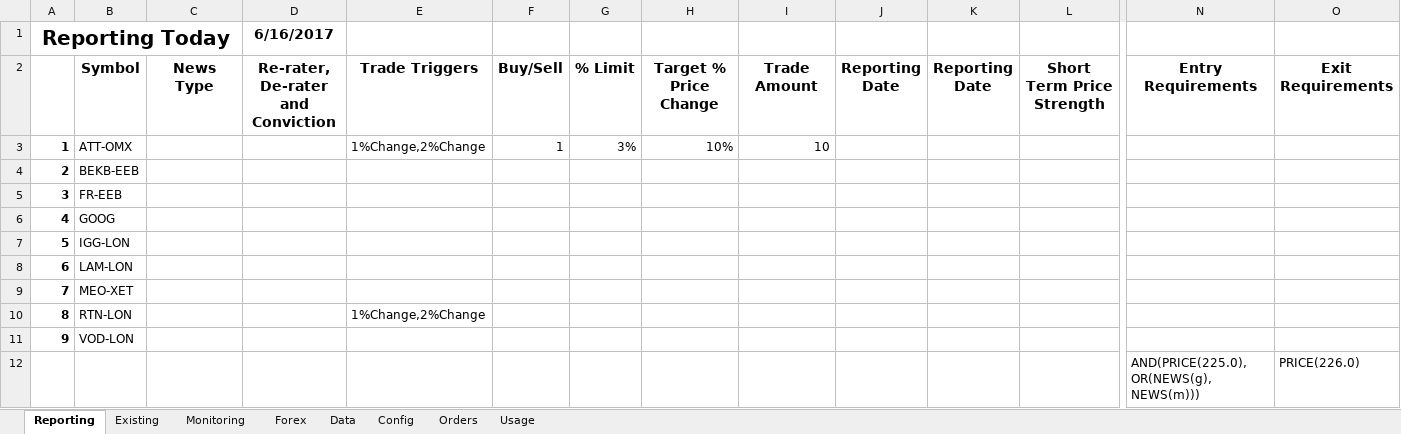
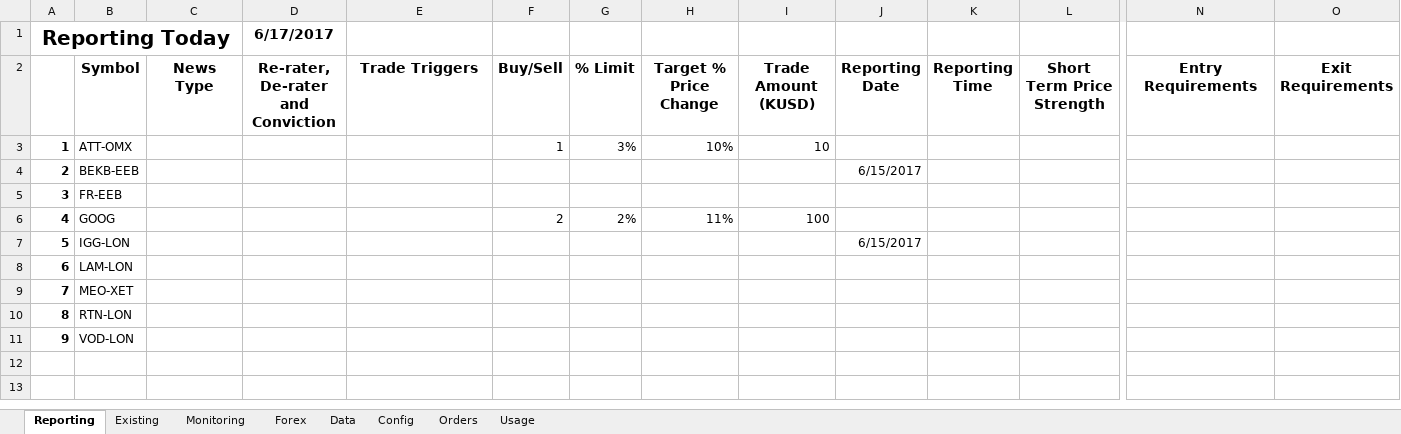
Before and after one commit to jner14/trade-automator, an Excel workbook: trade-dashboard.xlsm, sheet Reporting, drawn as a sheet; only a part is shown, gaps mark what is left out; values as stored, in another font and other column widths than the file's, no borders; rows hold the shown columns only; the diff names each change by its address in the sheet, - before the commit and + after, or states it on an @@ line.

```diff
--- a/trade-dashboard.xlsm (sheet Reporting)
+++ b/trade-dashboard.xlsm (sheet Reporting)
-D1: 6/16/2017
+D1: 6/17/2017
-I2: Trade Amount
+I2: Trade Amount (KUSD)
-K2: Reporting Date
+K2: Reporting Time
-E3 (Trade Triggers): 1%Change,2%Change
+E3 (Trade Triggers): (empty)
-J4 (Reporting Date): (empty)
+J4 (Reporting Date): 6/15/2017
-F6 (Buy/Sell): (empty)
+F6 (Buy/Sell): 2
-G6 (% Limit): (empty)
+G6 (% Limit): 2%
-H6 (Target % Price Change): (empty)
+H6 (Target % Price Change): 11%
-I6 (Trade Amount (KUSD)): (empty)
+I6 (Trade Amount (KUSD)): 100
-J7 (Reporting Date): (empty)
+J7 (Reporting Date): 6/15/2017
-E10 (Trade Triggers): 1%Change,2%Change
+E10 (Trade Triggers): (empty)
-row 12:  |  |  |  |  |  |  |  |  |  |  |  | AND(PRICE(225.0), OR(NEWS(g), NEWS(m))) | PRICE(226.0)
```
Also changed, not shown: sheet Data, sheet Forex, sheet Orders, sheet Config, sheet Monitoring, formulas that keep their value, 2 other files.
